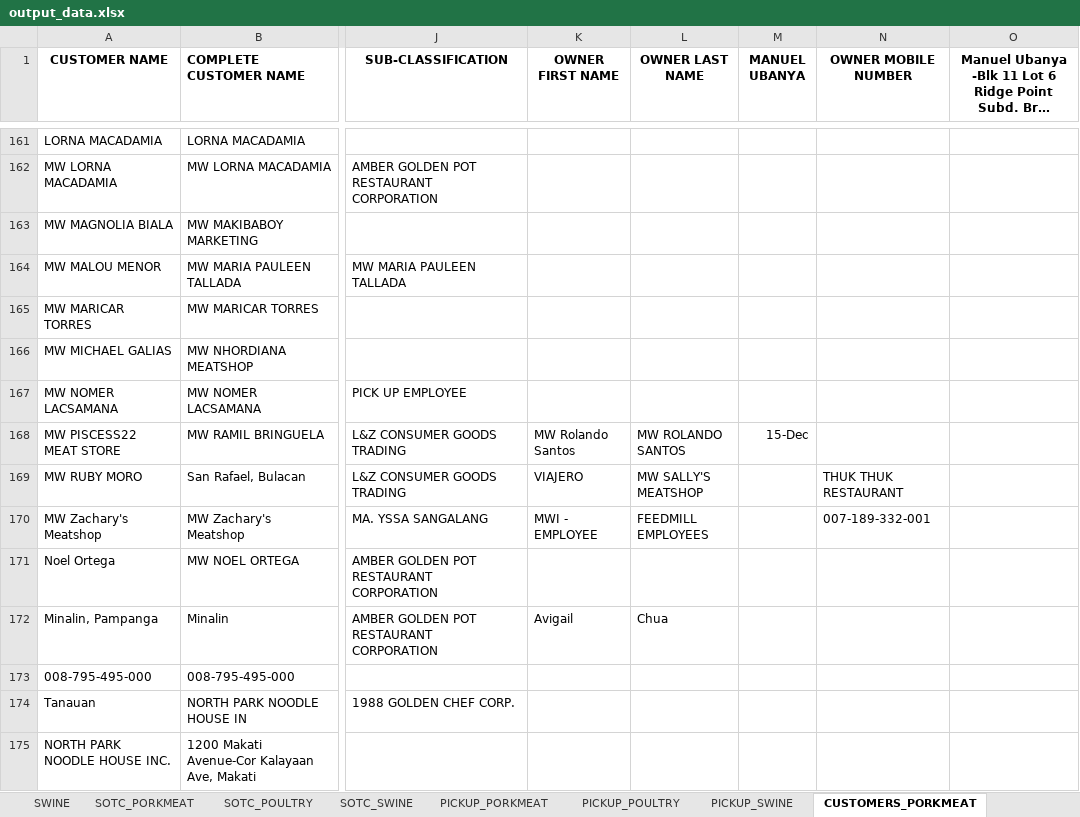
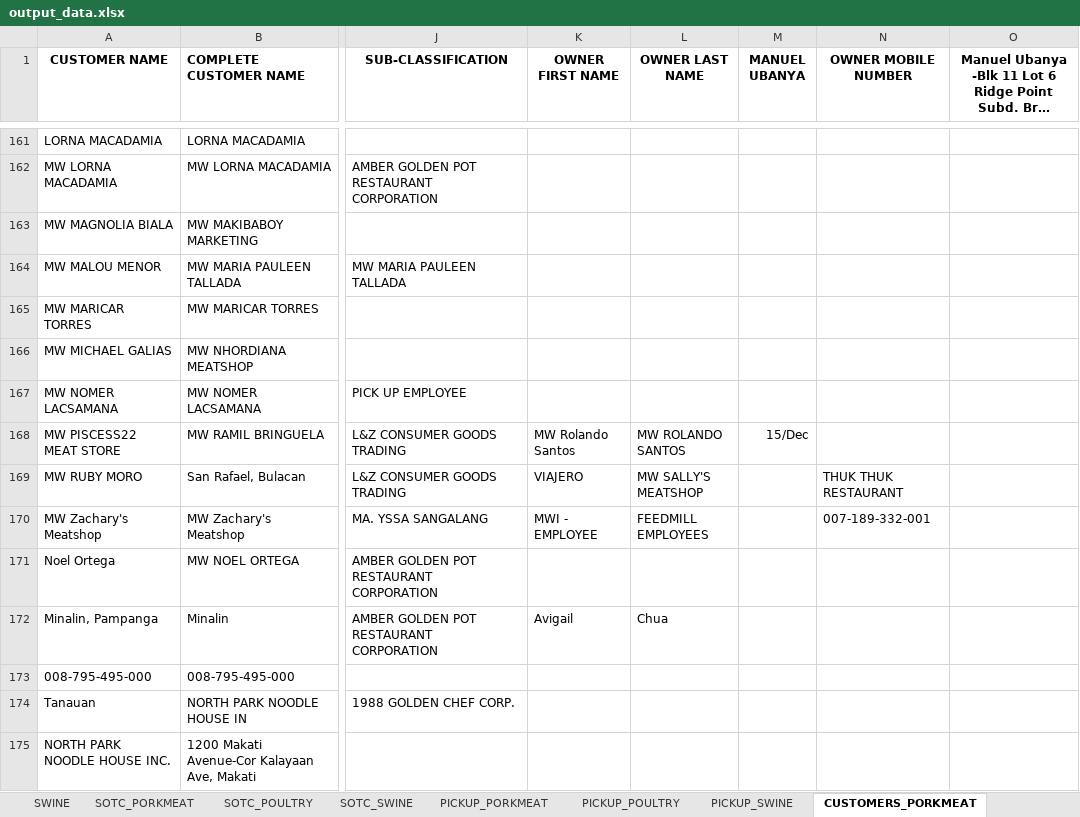
Before and after one commit to darthnihilus0917/customer-capture-tool, an Excel workbook: monitoring/output_data.xlsx, sheet CUSTOMERS_PORKMEAT, drawn as a sheet; only a part is shown, gaps mark what is left out; long unchanged cells end in …; values as stored, in another font and other column widths than the file's, no borders; the diff names each change by its address in the sheet, - before the commit and + after, or states it on an @@ line.

```diff
--- a/monitoring/output_data.xlsx (sheet CUSTOMERS_PORKMEAT)
+++ b/monitoring/output_data.xlsx (sheet CUSTOMERS_PORKMEAT)
-M168 (MANUEL UBANYA): 15-Dec
+M168 (MANUEL UBANYA): 15/Dec
```
Also changed, not shown: sheet SKU_SWINE, sheet SWINE, sheet SOTC_SWINE, monitoring/sotc/swine/swine_sotc.xlsx, templates/output_data.xlsx, 4 other files.
